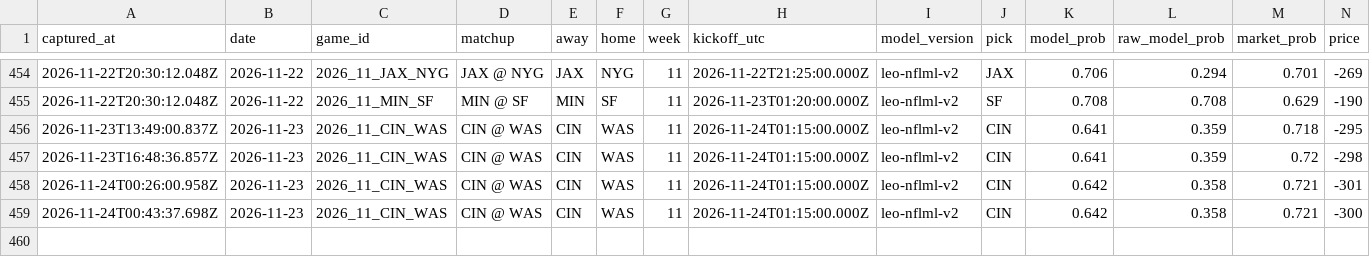
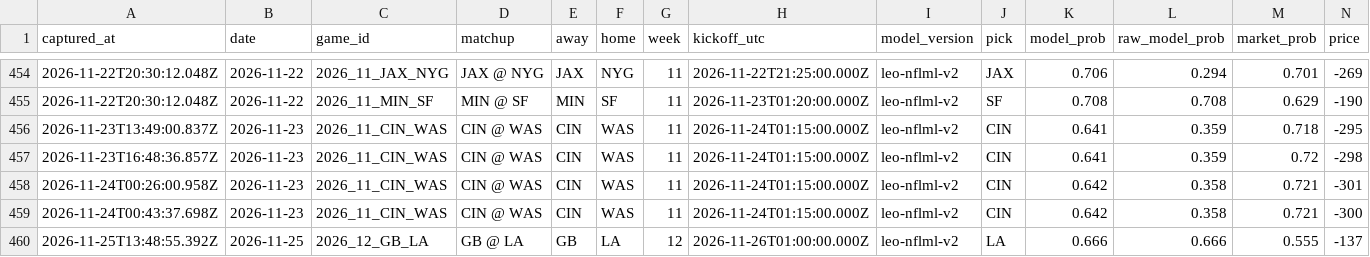
Before and after one commit to flychico/lydiaslab, a CSV file: data/nfl/prediction-history.csv, drawn as a sheet; only a part is shown, gaps mark what is left out; rows hold the shown columns only; the diff names each change by its address in the sheet, - before the commit and + after, or states it on an @@ line.

```diff
--- a/data/nfl/prediction-history.csv
+++ b/data/nfl/prediction-history.csv
+row 460: 2026-11-25T13:48:55.392Z | 2026-11-25 | 2026_12_GB_LA | GB @ LA | GB | LA | 12 | 2026-11-26T01:00:00.000Z | leo-nflml-v2 | LA | 0.666 | 0.666 | 0.555 | -137
```
Also changed, not shown: data/nfl/ml-inputs-history.csv, data/nfl/nfl-props-log.csv, 24 other files.
